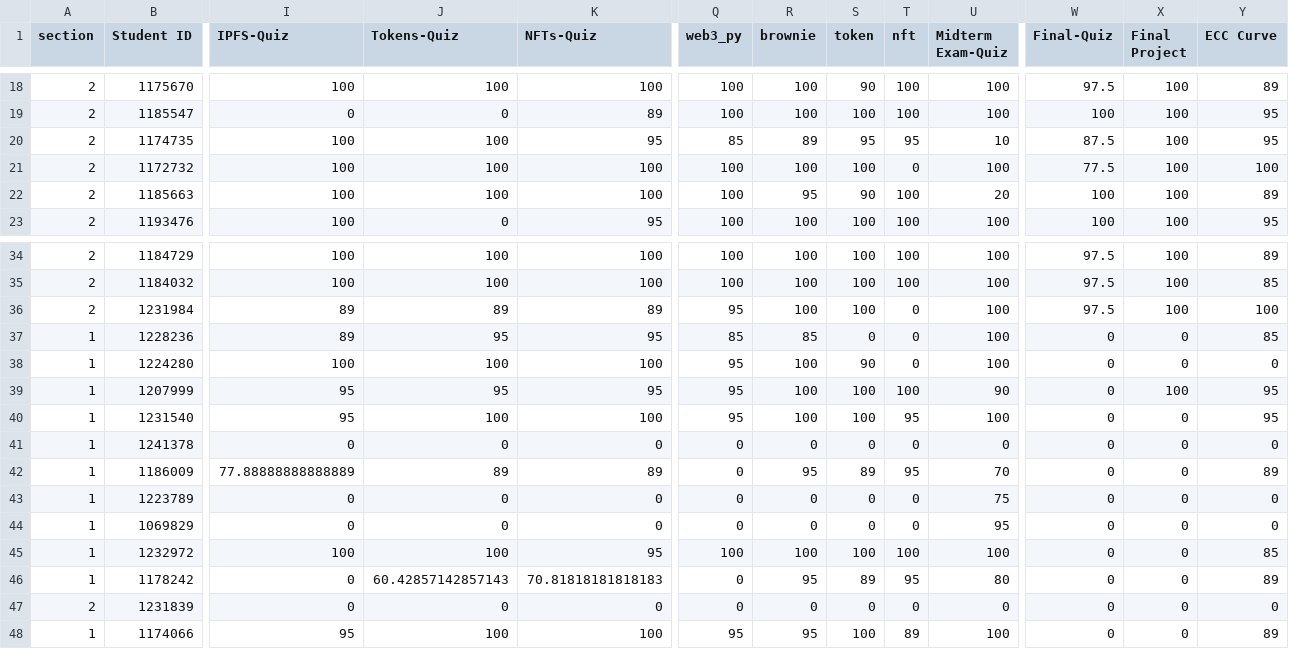
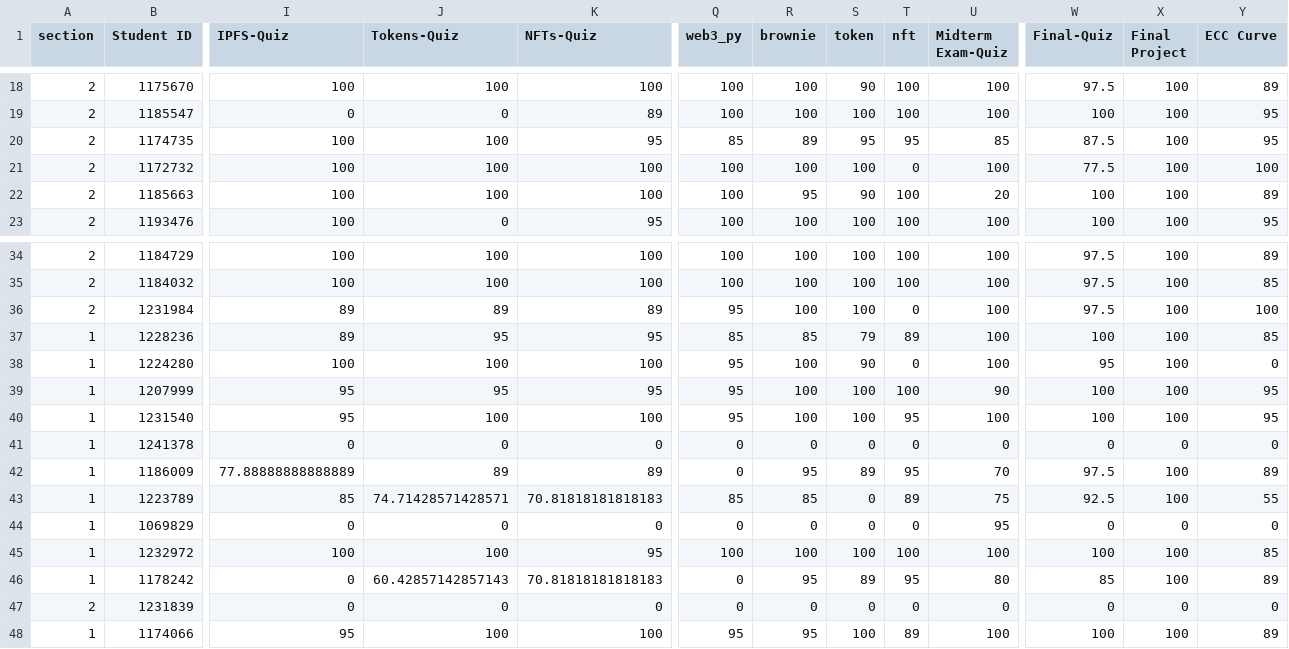
Before and after one commit to Gypsaman/neurodistributedub, a CSV file: grade_details.csv, drawn as a sheet; only a part is shown, gaps mark what is left out; the diff covers the shown part only; the diff names each change by its address in the sheet, - before the commit and + after, or states it on an @@ line.

```diff
--- a/grade_details.csv
+++ b/grade_details.csv
-U20 (Midterm Exam-Quiz): 10
+U20 (Midterm Exam-Quiz): 85
-S37 (token): 0
+S37 (token): 79
-T37 (nft): 0
+T37 (nft): 89
-W37 (Final-Quiz): 0
+W37 (Final-Quiz): 100
-X37:X38 (Final Project): 0
+X37:X38 (Final Project): 100
-W38 (Final-Quiz): 0
+W38 (Final-Quiz): 95
-W39:W40 (Final-Quiz): 0
+W39:W40 (Final-Quiz): 100
-X40 (Final Project): 0
+X40 (Final Project): 100
-W42 (Final-Quiz): 0
+W42 (Final-Quiz): 97.5
-X42:X43 (Final Project): 0
+X42:X43 (Final Project): 100
-I43 (IPFS-Quiz): 0
+I43 (IPFS-Quiz): 85
-J43 (Tokens-Quiz): 0
+J43 (Tokens-Quiz): 74.71428571428571
-K43 (NFTs-Quiz): 0
+K43 (NFTs-Quiz): 70.81818181818183
-Q43 (web3_py): 0
+Q43 (web3_py): 85
-R43 (brownie): 0
+R43 (brownie): 85
-T43 (nft): 0
+T43 (nft): 89
-W43 (Final-Quiz): 0
+W43 (Final-Quiz): 92.5
-Y43 (ECC Curve): 0
+Y43 (ECC Curve): 55
-W45 (Final-Quiz): 0
+W45 (Final-Quiz): 100
-X45:X46 (Final Project): 0
+X45:X46 (Final Project): 100
-W46 (Final-Quiz): 0
+W46 (Final-Quiz): 85
-W48 (Final-Quiz): 0
+W48 (Final-Quiz): 100
-X48 (Final Project): 0
+X48 (Final Project): 100
```
Also changed, not shown: 24 edited cells elsewhere in this file, 3 other files.
